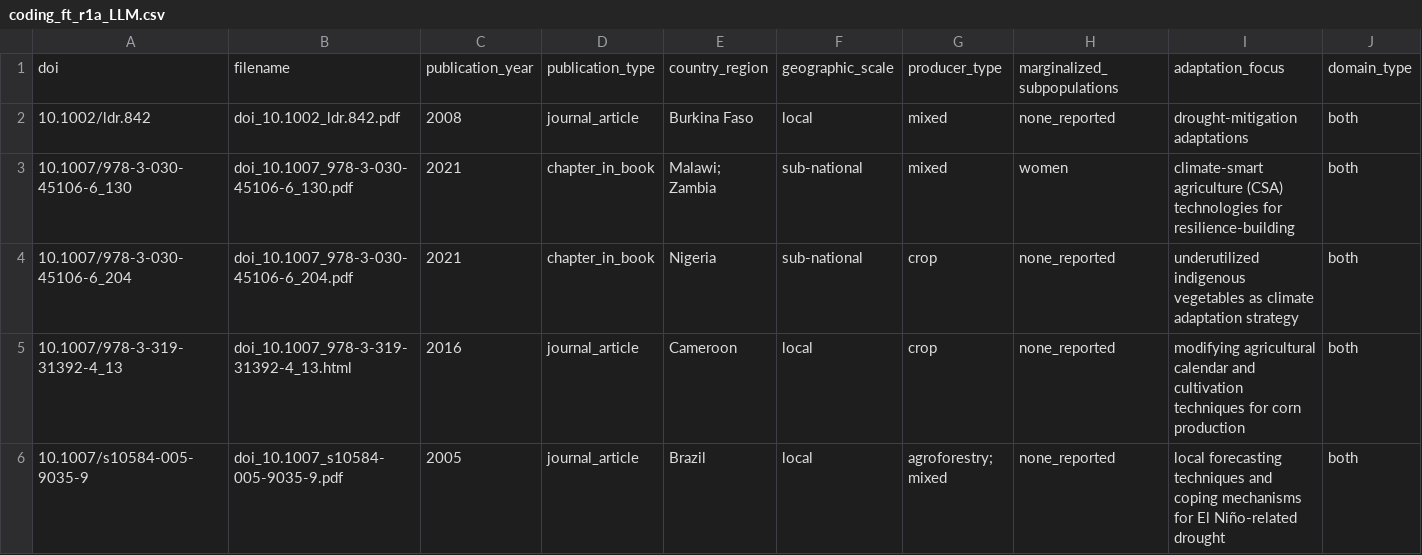
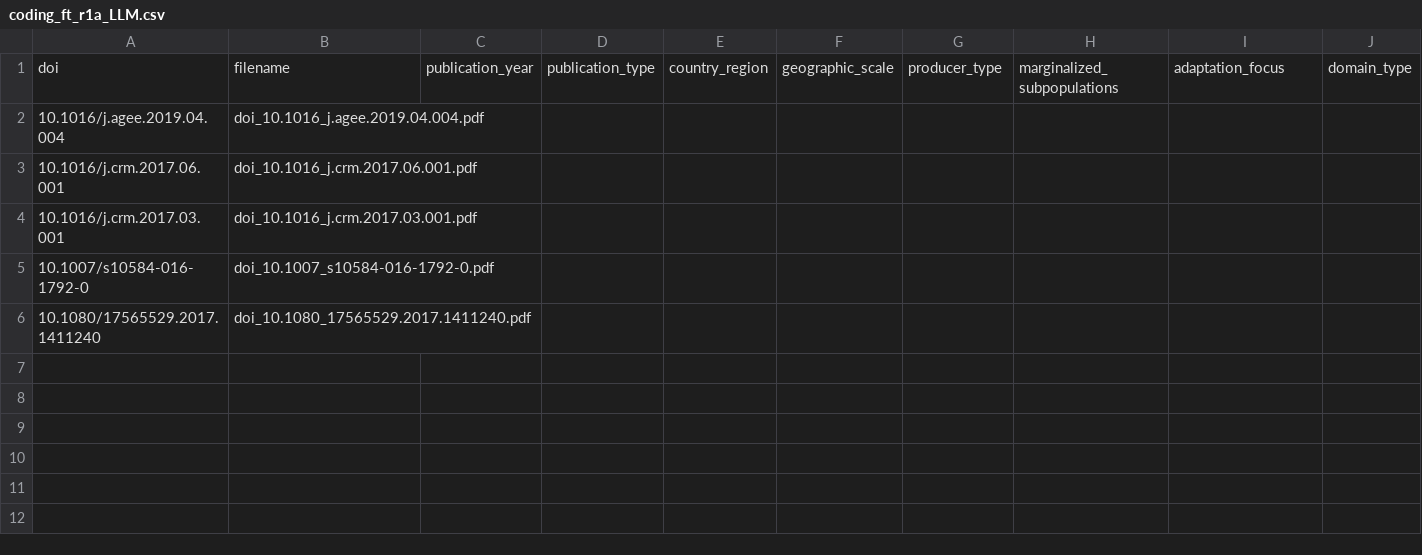
Before and after one commit to bristlepine/ilri-climate-adaptation-effectiveness, a CSV file: documentation/coding/systematic-map/rounds/FT-R1a/coding_ft_r1a_LLM.csv, drawn as a sheet; only a part is shown; removed rows and columns are numbered as before the commit, all else as after; rows hold the shown columns only; the diff names each change by its address in the sheet, - before the commit and + after, or states it on an @@ line.

Commit message:
Replace FT-R1a batch with 5 benchmark papers
CSVs reset to 5 benchmark DOIs (PDFs managed locally, gitignored):
- Bezner Kerr 2019 (agee.2019.04.004) — Malawi, agroecology
- Abdul-Razak 2017 (crm.2017.06.001) — Ghana, adaptive capacity
- Shikuku 2017 (crm.2017.03.001) — East Africa, climate risk attitudes
- Bouroncle 2017 (s10584-016-1792-0) — Central America, capacity mapping
- Phuong 2018 (17565529.2017.1411240) — Vietnam, smallholder response

LLM coding to be re-run via step15 with updated criteria

```diff
--- a/documentation/coding/systematic-map/rounds/FT-R1a/coding_ft_r1a_LLM.csv
+++ b/documentation/coding/systematic-map/rounds/FT-R1a/coding_ft_r1a_LLM.csv
-row 2: 10.1002/ldr.842 | doi_10.1002_ldr.842.pdf | 2008 | journal_article | Burkina Faso | local | mixed | none_reported | drought-mitigation adaptations | both
-row 3: 10.1007/978-3-030-45106-6_130 | doi_10.1007_978-3-030-45106-6_130.pdf | 2021 | chapter_in_book | Malawi; Zambia | sub-national | mixed | women | climate-smart agriculture (CSA) technologies for resilience-building | both
-row 4: 10.1007/978-3-030-45106-6_204 | doi_10.1007_978-3-030-45106-6_204.pdf | 2021 | chapter_in_book | Nigeria | sub-national | crop | none_reported | underutilized indigenous vegetables as climate adaptation strategy | both
-row 5: 10.1007/978-3-319-31392-4_13 | doi_10.1007_978-3-319-31392-4_13.html | 2016 | journal_article | Cameroon | local | crop | none_reported | modifying agricultural calendar and cultivation techniques for corn production | both
-row 6: 10.1007/s10584-005-9035-9 | doi_10.1007_s10584-005-9035-9.pdf | 2005 | journal_article | Brazil | local | agroforestry; mixed | none_reported | local forecasting techniques and coping mechanisms for El Niño-related drought | both
+row 2: 10.1016/j.agee.2019.04.004 | doi_10.1016_j.agee.2019.04.004.pdf
+row 3: 10.1016/j.crm.2017.06.001 | doi_10.1016_j.crm.2017.06.001.pdf
+row 4: 10.1016/j.crm.2017.03.001 | doi_10.1016_j.crm.2017.03.001.pdf
+row 5: 10.1007/s10584-016-1792-0 | doi_10.1007_s10584-016-1792-0.pdf
+row 6: 10.1080/17565529.2017.1411240 | doi_10.1080_17565529.2017.1411240.pdf
```
Also changed, not shown: documentation/coding/systematic-map/rounds/FT-R1a/coding_ft_r1a_XX.csv, documentation/coding/systematic-map/rounds/FT-R1a/reconciled_ft_r1a.csv.
